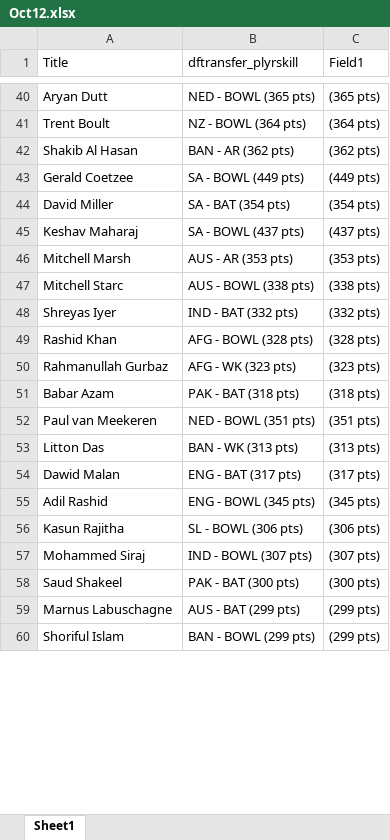
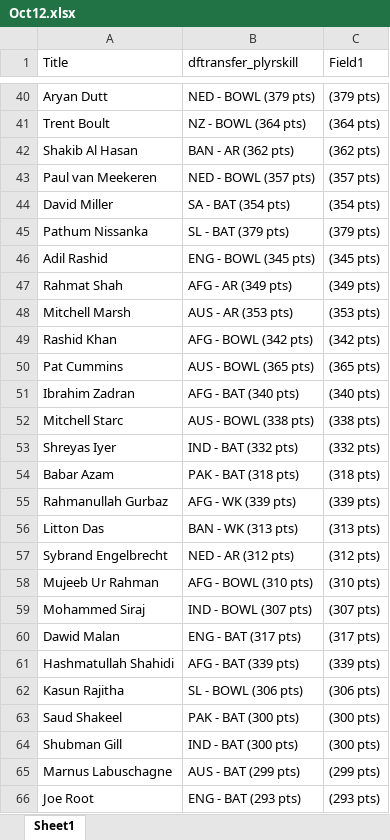
Before and after one commit to VishnuR123/Points-Table-React, an Excel workbook: public/Oct12.xlsx, sheet Sheet1, drawn as a sheet; only a part is shown, gaps mark what is left out; the shorter side is filled out with more unchanged rows; values as stored, in another font and other column widths than the file's, no borders; removed rows and columns are numbered as before the commit, all else as after; the diff covers the shown part only; the diff names each change by its address in the sheet, - before the commit and + after, or states it on an @@ line.

```diff
--- a/public/Oct12.xlsx (sheet Sheet1)
+++ b/public/Oct12.xlsx (sheet Sheet1)
-B40 (dftransfer_plyrskill): NED - BOWL (365 pts)
+B40 (dftransfer_plyrskill): NED - BOWL (379 pts)
-C40 (Field1): (365 pts)
+C40 (Field1): (379 pts)
@@ row 43 moved to row 26: Gerald Coetzee @@
+row 43: Paul van Meekeren | NED - BOWL (357 pts) | (357 pts)
@@ row 45 moved to row 27: Keshav Maharaj @@
@@ row 35 moved to row 45: Pathum Nissanka @@
@@ row 55 moved to row 46: Adil Rashid @@
+row 47: Rahmat Shah | AFG - AR (349 pts) | (349 pts)
+row 49: Rashid Khan | AFG - BOWL (342 pts) | (342 pts)
@@ row 39 moved to row 50: Pat Cummins @@
+row 51: Ibrahim Zadran | AFG - BAT (340 pts) | (340 pts)
-row 49: Rashid Khan | AFG - BOWL (328 pts) | (328 pts)
-row 50: Rahmanullah Gurbaz | AFG - WK (323 pts) | (323 pts)
-row 52: Paul van Meekeren | NED - BOWL (351 pts) | (351 pts)
+row 55: Rahmanullah Gurbaz | AFG - WK (339 pts) | (339 pts)
+row 57: Sybrand Engelbrecht | NED - AR (312 pts) | (312 pts)
+row 58: Mujeeb Ur Rahman | AFG - BOWL (310 pts) | (310 pts)
@@ row 57 moved to row 59: Mohammed Siraj @@
+row 61: Hashmatullah Shahidi | AFG - BAT (339 pts) | (339 pts)
@@ row 72 moved to row 64: Shubman Gill @@
@@ row 61 moved to row 66: Joe Root @@
```
Also changed, not shown: 10 added rows, 15 removed rows, 33 moved rows and 6 edited cells elsewhere in this sheet, 1 other file.
